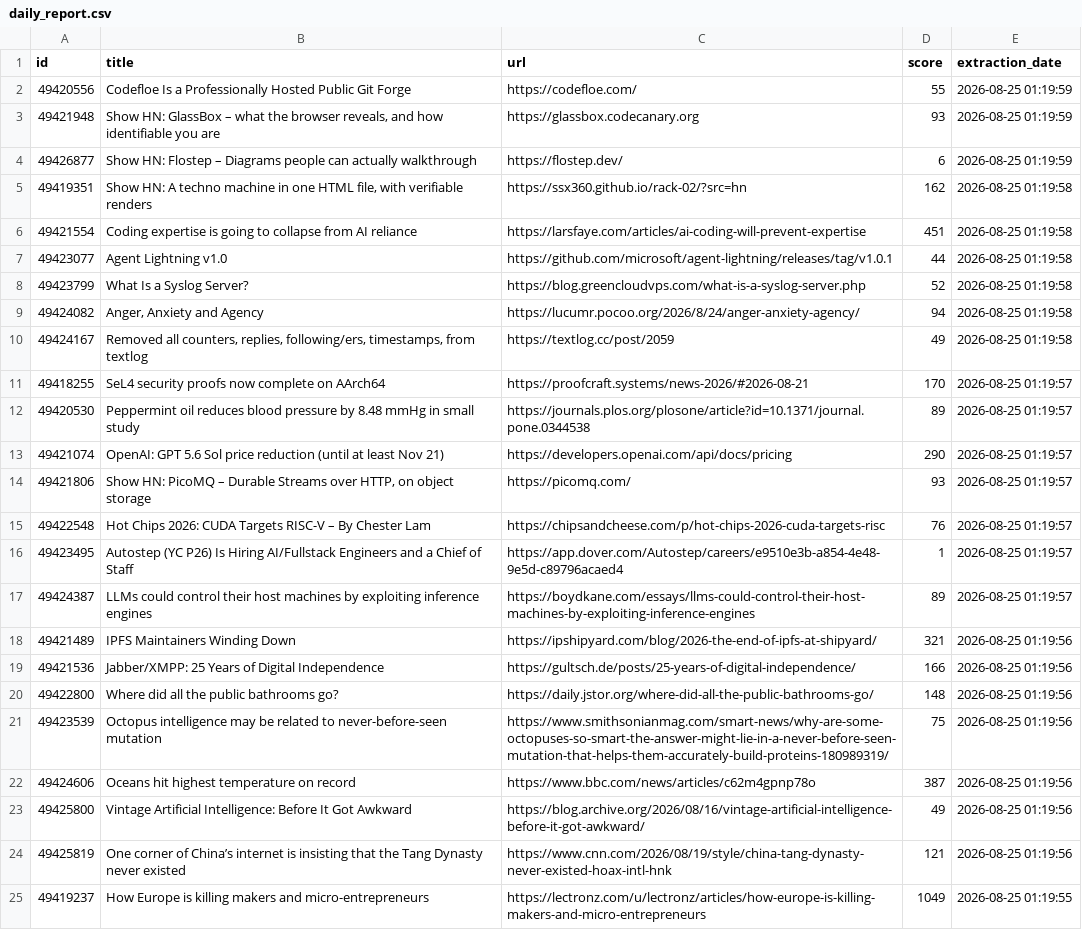
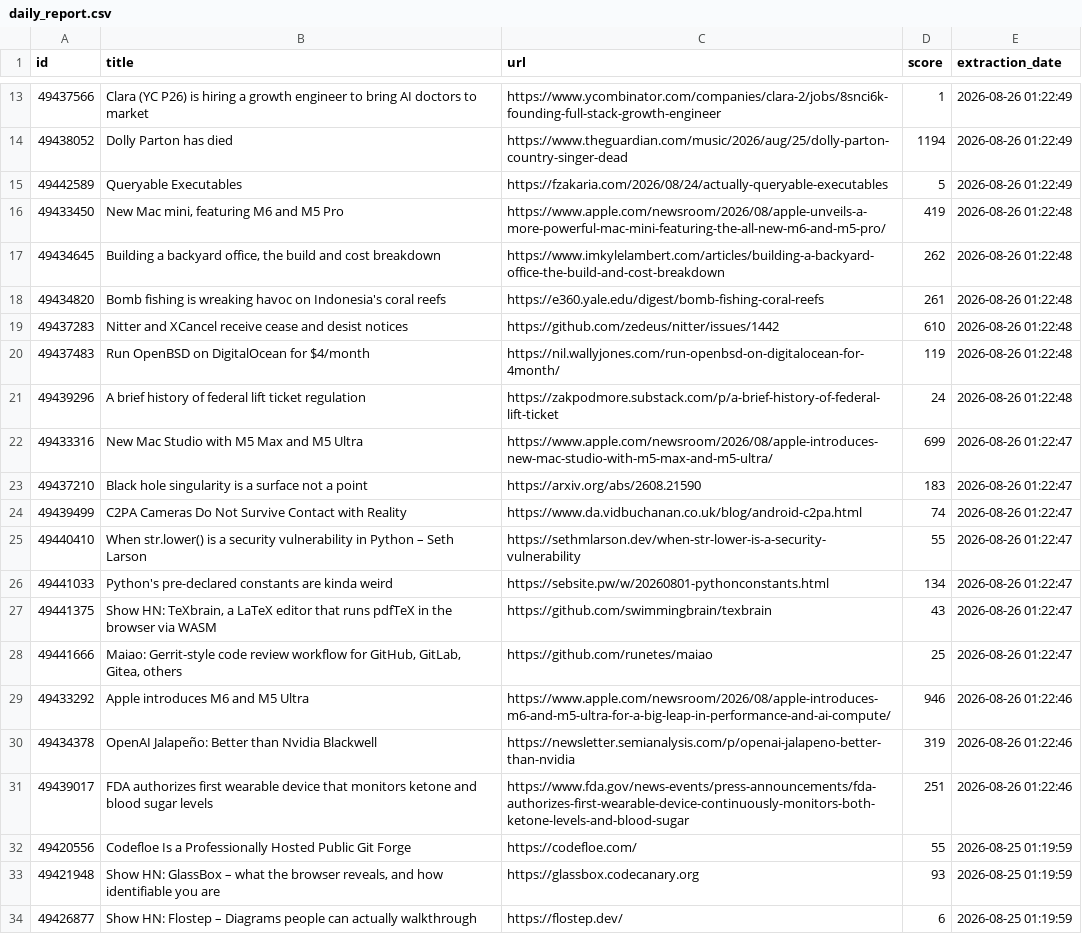
Before and after one commit to shakeel4451/cloud-automated-ETL-pipeline, a CSV file: daily_report.csv, drawn as a sheet; only a part is shown, gaps mark what is left out; the shorter side is filled out with more unchanged rows; the diff covers the shown part only; the diff names each change by its address in the sheet, - before the commit and + after, or states it on an @@ line.

```diff
--- a/daily_report.csv
+++ b/daily_report.csv
+row 13: 49437566 | Clara (YC P26) is hiring a growth engineer to bring AI doctors to market | https://www.ycombinator.com/companies/clara-2/jobs/8snci6k-founding-full-stack-growth-engineer | 1 | 2026-08-26 01:22:49
+row 14: 49438052 | Dolly Parton has died | https://www.theguardian.com/music/2026/aug/25/dolly-parton-country-singer-dead | 1194 | 2026-08-26 01:22:49
+row 15: 49442589 | Queryable Executables | https://fzakaria.com/2026/08/24/actually-queryable-executables | 5 | 2026-08-26 01:22:49
+row 16: 49433450 | New Mac mini, featuring M6 and M5 Pro | https://www.apple.com/newsroom/2026/08/apple-unveils-a-more-powerful-mac-mini-featuring-the-all-new-m6-and-m5-pro/ | 419 | 2026-08-26 01:22:48
+row 17: 49434645 | Building a backyard office, the build and cost breakdown | https://www.imkylelambert.com/articles/building-a-backyard-office-the-build-and-cost-breakdown | 262 | 2026-08-26 01:22:48
+row 18: 49434820 | Bomb fishing is wreaking havoc on Indonesia's coral reefs | https://e360.yale.edu/digest/bomb-fishing-coral-reefs | 261 | 2026-08-26 01:22:48
+row 19: 49437283 | Nitter and XCancel receive cease and desist notices | https://github.com/zedeus/nitter/issues/1442 | 610 | 2026-08-26 01:22:48
+row 20: 49437483 | Run OpenBSD on DigitalOcean for $4/month | https://nil.wallyjones.com/run-openbsd-on-digitalocean-for-4month/ | 119 | 2026-08-26 01:22:48
+row 21: 49439296 | A brief history of federal lift ticket regulation | https://zakpodmore.substack.com/p/a-brief-history-of-federal-lift-ticket | 24 | 2026-08-26 01:22:48
+row 22: 49433316 | New Mac Studio with M5 Max and M5 Ultra | https://www.apple.com/newsroom/2026/08/apple-introduces-new-mac-studio-with-m5-max-and-m5-ultra/ | 699 | 2026-08-26 01:22:47
+row 23: 49437210 | Black hole singularity is a surface not a point | https://arxiv.org/abs/2608.21590 | 183 | 2026-08-26 01:22:47
+row 24: 49439499 | C2PA Cameras Do Not Survive Contact with Reality | https://www.da.vidbuchanan.co.uk/blog/android-c2pa.html | 74 | 2026-08-26 01:22:47
+row 25: 49440410 | When str.lower() is a security vulnerability in Python – Seth Larson | https://sethmlarson.dev/when-str-lower-is-a-security-vulnerability | 55 | 2026-08-26 01:22:47
+row 26: 49441033 | Python's pre-declared constants are kinda weird | https://sebsite.pw/w/20260801-pythonconstants.html | 134 | 2026-08-26 01:22:47
+row 27: 49441375 | Show HN: TeXbrain, a LaTeX editor that runs pdfTeX in the browser via WASM | https://github.com/swimmingbrain/texbrain | 43 | 2026-08-26 01:22:47
+row 28: 49441666 | Maiao: Gerrit-style code review workflow for GitHub, GitLab, Gitea, others | https://github.com/runetes/maiao | 25 | 2026-08-26 01:22:47
+row 29: 49433292 | Apple introduces M6 and M5 Ultra | https://www.apple.com/newsroom/2026/08/apple-introduces-m6-and-m5-ultra-for-a-big-leap-in-performance-and-ai-compute/ | 946 | 2026-08-26 01:22:46
+row 30: 49434378 | OpenAI Jalapeño: Better than Nvidia Blackwell | https://newsletter.semianalysis.com/p/openai-jalapeno-better-than-nvidia | 319 | 2026-08-26 01:22:46
+row 31: 49439017 | FDA authorizes first wearable device that monitors ketone and blood sugar levels | https://www.fda.gov/news-events/press-announcements/fda-authorizes-first-wearable-device-continuously-monitors-both-ketone-levels-and-blood-sugar | 251 | 2026-08-26 01:22:46
```
Also changed, not shown: 11 added rows elsewhere in this file, 1 other file.
